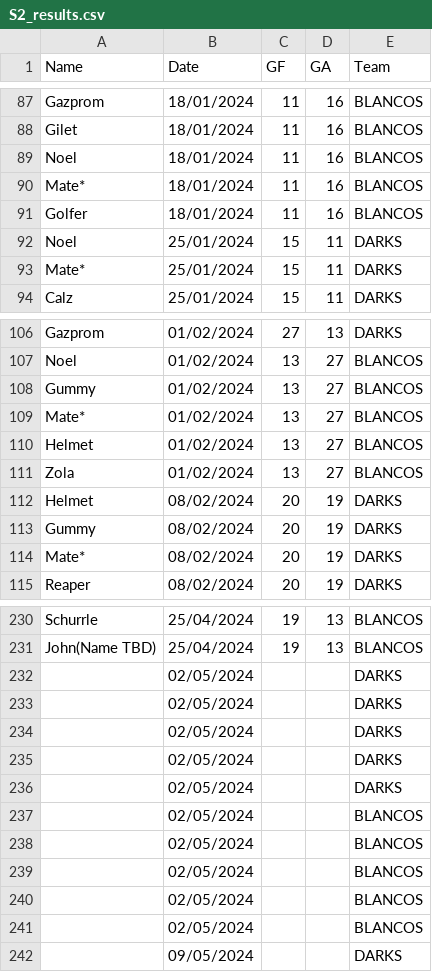
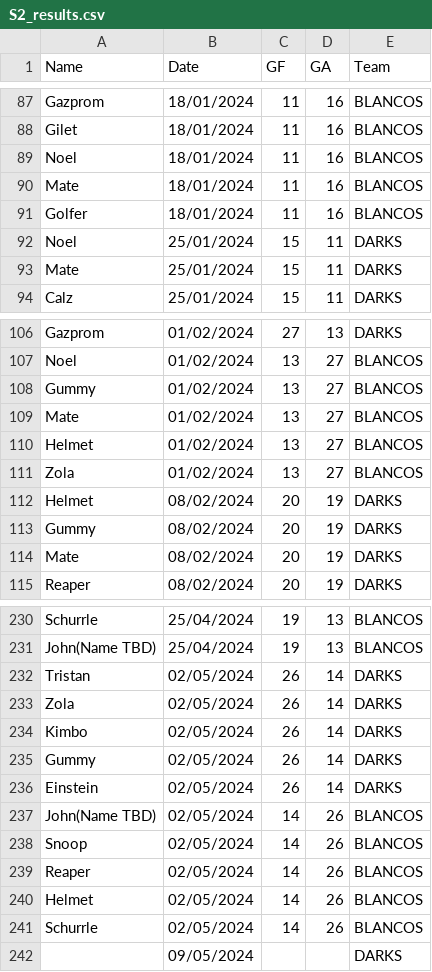
Before and after one commit to Deadlocked2/football_table, a CSV file: data/S2_results.csv, drawn as a sheet; only a part is shown, gaps mark what is left out; the diff covers the shown part only.

```diff
--- a/data/S2_results.csv
+++ b/data/S2_results.csv
@@ -89,6 +89,6 @@ Gilet,18/01/2024,11,16,BLANCOS
 Noel,18/01/2024,11,16,BLANCOS
-Mate*,18/01/2024,11,16,BLANCOS
+Mate,18/01/2024,11,16,BLANCOS
 Golfer,18/01/2024,11,16,BLANCOS
 Noel,25/01/2024,15,11,DARKS
-Mate*,25/01/2024,15,11,DARKS
+Mate,25/01/2024,15,11,DARKS
 Calz,25/01/2024,15,11,DARKS
@@ -108,3 +108,3 @@ Noel,01/02/2024,13,27,BLANCOS
 Gummy,01/02/2024,13,27,BLANCOS
-Mate*,01/02/2024,13,27,BLANCOS
+Mate,01/02/2024,13,27,BLANCOS
 Helmet,01/02/2024,13,27,BLANCOS
@@ -113,3 +113,3 @@ Helmet,08/02/2024,20,19,DARKS
 Gummy,08/02/2024,20,19,DARKS
-Mate*,08/02/2024,20,19,DARKS
+Mate,08/02/2024,20,19,DARKS
 Reaper,08/02/2024,20,19,DARKS
@@ -231,12 +231,12 @@ Schurrle,25/04/2024,19,13,BLANCOS
 John(Name TBD),25/04/2024,19,13,BLANCOS
-,02/05/2024,,,DARKS
-,02/05/2024,,,DARKS
-,02/05/2024,,,DARKS
-,02/05/2024,,,DARKS
-,02/05/2024,,,DARKS
-,02/05/2024,,,BLANCOS
-,02/05/2024,,,BLANCOS
-,02/05/2024,,,BLANCOS
-,02/05/2024,,,BLANCOS
-,02/05/2024,,,BLANCOS
+Tristan,02/05/2024,26,14,DARKS
+Zola,02/05/2024,26,14,DARKS
+Kimbo,02/05/2024,26,14,DARKS
+Gummy,02/05/2024,26,14,DARKS
+Einstein,02/05/2024,26,14,DARKS
+John(Name TBD),02/05/2024,14,26,BLANCOS
+Snoop,02/05/2024,14,26,BLANCOS
+Reaper,02/05/2024,14,26,BLANCOS
+Helmet,02/05/2024,14,26,BLANCOS
+Schurrle,02/05/2024,14,26,BLANCOS
 ,09/05/2024,,,DARKS
```
Also changed, not shown: 10 edited cells elsewhere in this file, 2 other files.
